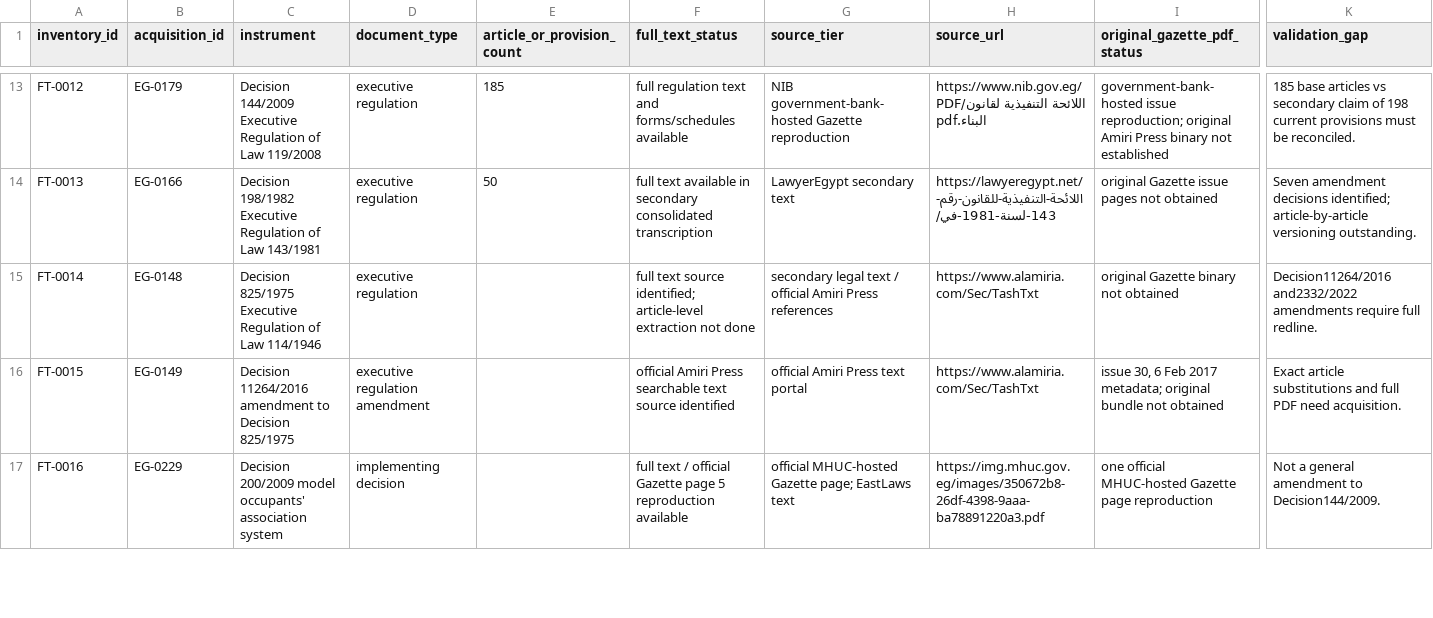
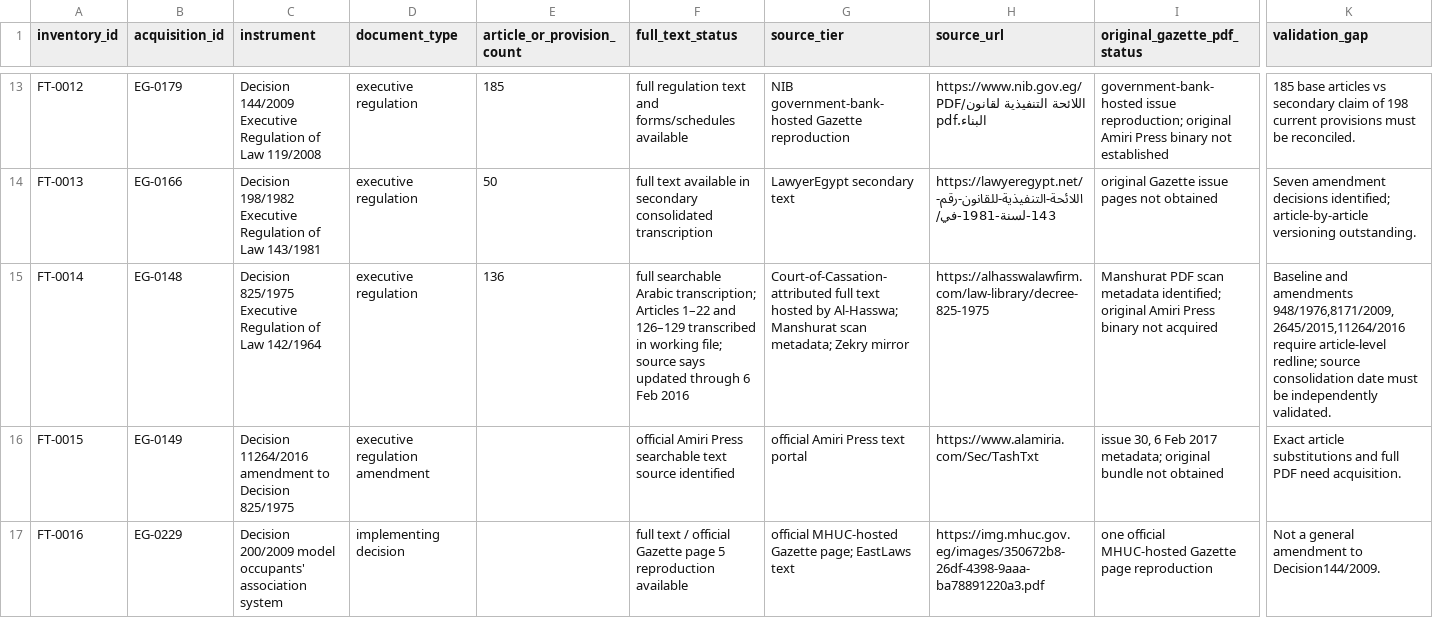
Before and after one commit to abdelmalek384/legal_copilot_latest, a CSV file: data/research/egypt_full_text_inventory_priority_2026-11-18.csv, drawn as a sheet; only a part is shown, gaps mark what is left out; the diff names each change by its address in the sheet, - before the commit and + after, or states it on an @@ line.

Commit message:
Upgrade Decision825 inventory from metadata to searchable full text

```diff
--- a/data/research/egypt_full_text_inventory_priority_2026-11-18.csv
+++ b/data/research/egypt_full_text_inventory_priority_2026-11-18.csv
-C15 (instrument): …of Law 114/1946
+C15 (instrument): …of Law 142/1964
-E15 (article_or_provision_count): (empty)
+E15 (article_or_provision_count): 136
-F15 (full_text_status): full text source identified; article-level extraction not done
+F15 (full_text_status): full searchable Arabic transcription; Articles 1–22 and 126–129 transcribed in working file; source says updated through 6 Feb 2016
-G15 (source_tier): secondary legal text / official Amiri Press references
+G15 (source_tier): Court-of-Cassation-attributed full text hosted by Al-Hasswa; Manshurat scan metadata; Zekry mirror
-H15 (source_url): https://www.alamiria.com/Sec/TashTxt
+H15 (source_url): https://alhasswalawfirm.com/law-library/decree-825-1975
-I15 (original_gazette_pdf_status): original Gazette binary not obtained
+I15 (original_gazette_pdf_status): Manshurat PDF scan metadata identified; original Amiri Press binary not acquired
-K15 (validation_gap): Decision11264/2016 and2332/2022 amendments require full redline.
+K15 (validation_gap): Baseline and amendments 948/1976,8171/2009,2645/2015,11264/2016 require article-level redline; source consolidation date must be independently validated.
```
